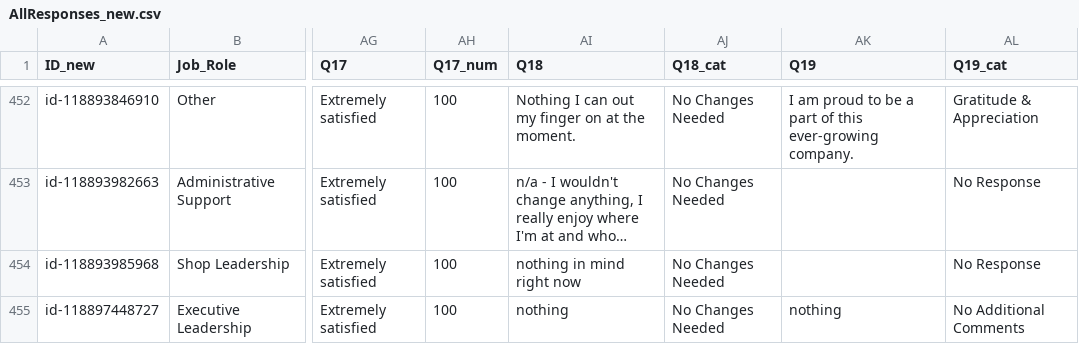
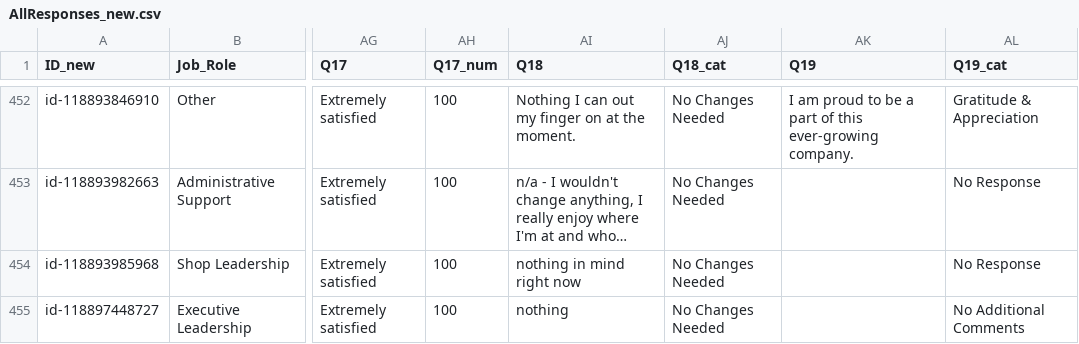
Before and after one commit to wright-research/steelfab-survey, a CSV file: SurveyMonkey/AllResponses_new.csv, drawn as a sheet; only a part is shown, gaps mark what is left out; long unchanged cells end in …; the diff covers the shown part only; the diff names each change by its address in the sheet, - before the commit and + after, or states it on an @@ line.

```diff
--- a/SurveyMonkey/AllResponses_new.csv
+++ b/SurveyMonkey/AllResponses_new.csv
-AK455 (Q19): nothing
+AK455 (Q19): (empty)
```
Also changed, not shown: 20 edited cells elsewhere in this file.
